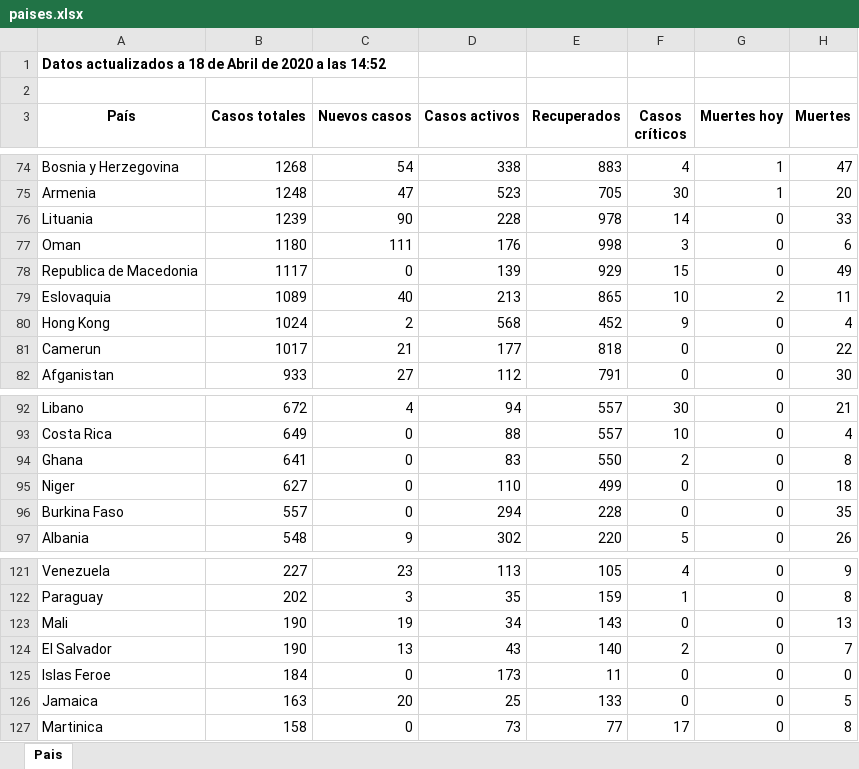
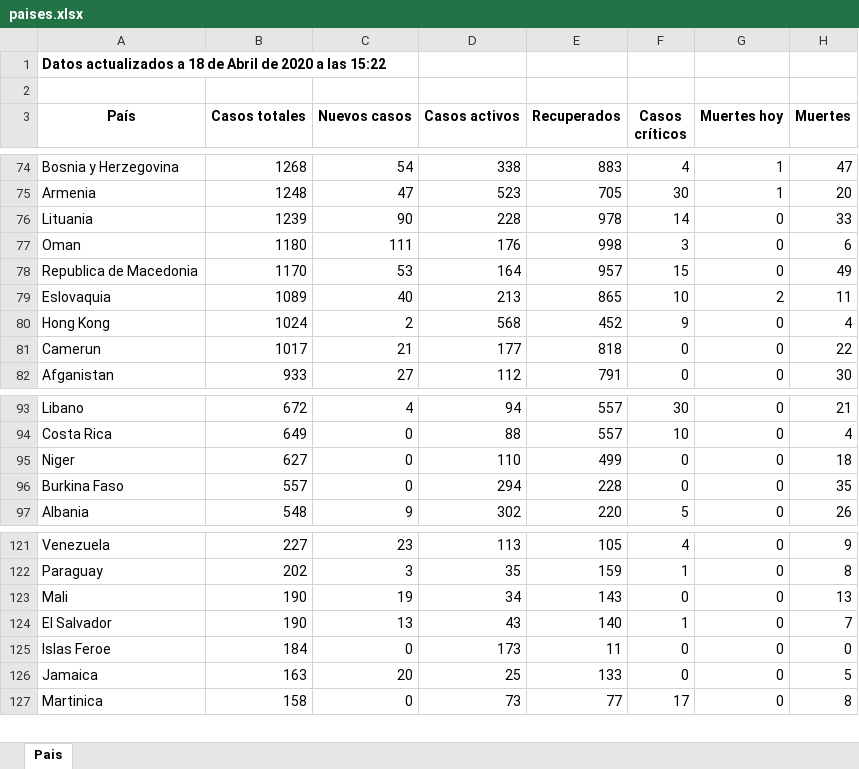
Before and after one commit to Dviejopomata/covid-19-data, an Excel workbook: paises.xlsx, sheet Pais, drawn as a sheet; only a part is shown, gaps mark what is left out; values as stored, in another font and other column widths than the file's, no borders; removed rows and columns are numbered as before the commit, all else as after; the diff covers the shown part only; the diff names each change by its address in the sheet, - before the commit and + after, or states it on an @@ line.

```diff
--- a/paises.xlsx (sheet Pais)
+++ b/paises.xlsx (sheet Pais)
-A1 (País): …a las 14:52
+A1 (País): …a las 15:22
-B78 (Casos totales): 1117
+B78 (Casos totales): 1170
-C78 (Nuevos casos): 0
+C78 (Nuevos casos): 53
-D78 (Casos activos): 139
+D78 (Casos activos): 164
-E78 (Recuperados): 929
+E78 (Recuperados): 957
-row 94: Ghana | 641 | 0 | 83 | 550 | 2 | 0 | 8
-F124 (Casos críticos): 2
+F124 (Casos críticos): 1
```
Also changed, not shown: 3 added rows, 2 removed rows and 19 edited cells elsewhere in this sheet, provincias_spain.xlsx, 3 other files.
